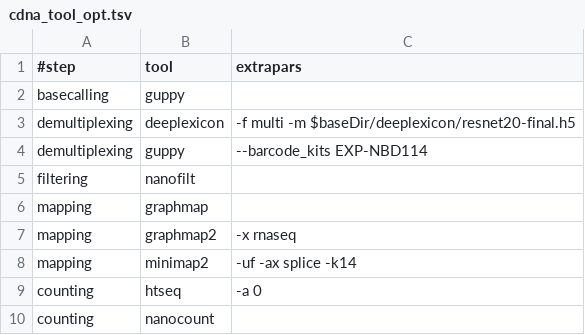
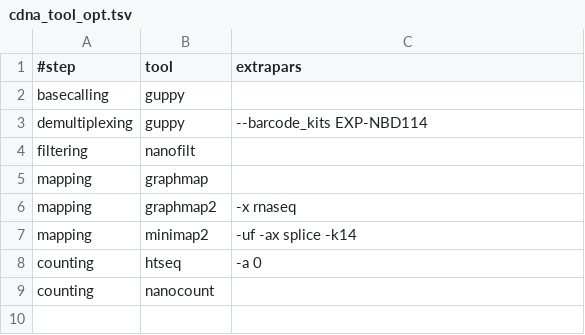
Before and after one commit to biocorecrg/MOP2, a TSV file: mop_preprocess/cdna_tool_opt.tsv, drawn as a sheet; the diff names each change by its address in the sheet, - before the commit and + after, or states it on an @@ line.

```diff
--- a/mop_preprocess/cdna_tool_opt.tsv
+++ b/mop_preprocess/cdna_tool_opt.tsv
-row 3: demultiplexing | deeplexicon | -f multi -m $baseDir/deeplexicon/resnet20-final.h5
```
Also changed, not shown: 4 other files.
